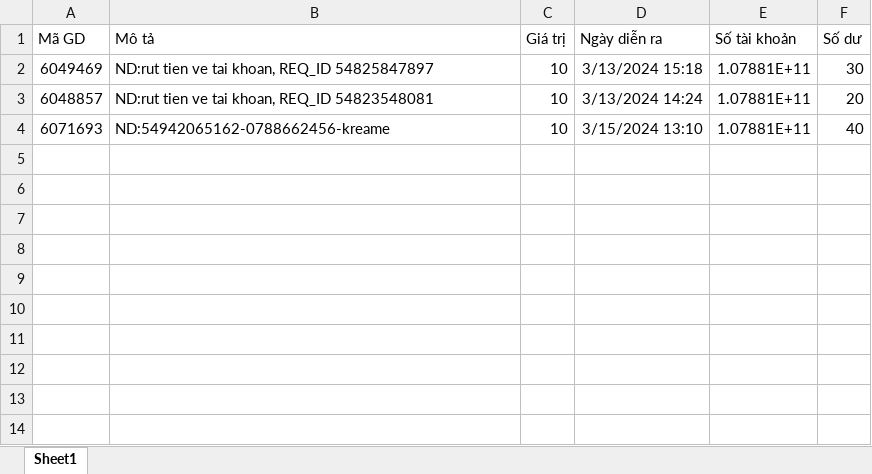
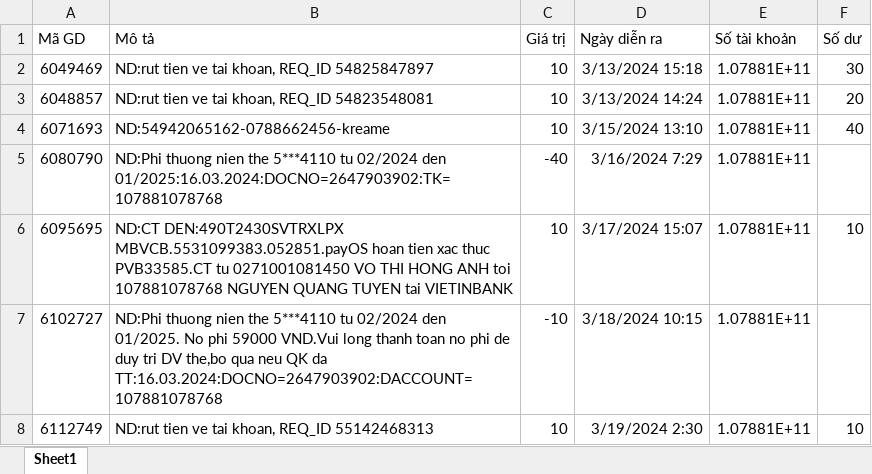
Before and after one commit to wangtuyen293/donatedodream, an Excel workbook: web/WEB-INF/excel/Transaction.xlsx, sheet Sheet1, drawn as a sheet; values as stored, in another font and other column widths than the file's, no borders; table styles not drawn; the diff names each change by its address in the sheet, - before the commit and + after, or states it on an @@ line.

```diff
--- a/web/WEB-INF/excel/Transaction.xlsx (sheet Sheet1)
+++ b/web/WEB-INF/excel/Transaction.xlsx (sheet Sheet1)
+row 5: 6080790 | ND:Phi thuong nien the 5***4110 tu 02/2024 den 01/2025:16.03.2024:DOCNO=2647903902:TK=107881078768 | -40 | 3/16/2024 7:29 | 1.07881E+11
+row 6: 6095695 | ND:CT DEN:490T2430SVTRXLPX MBVCB.5531099383.052851.payOS hoan tien xac thuc PVB33585.CT tu 0271001081450 VO THI HONG ANH toi 107881078768 NGUYEN QUANG TUYEN tai VIETINBANK | 10 | 3/17/2024 15:07 | 1.07881E+11 | 10
+row 7: 6102727 | ND:Phi thuong nien the 5***4110 tu 02/2024 den 01/2025. No phi 59000 VND.Vui long thanh toan no phi de duy tri DV the,bo qua neu QK da TT:16.03.2024:DOCNO=2647903902:DACCOUNT=107881078768 | -10 | 3/18/2024 10:15 | 1.07881E+11
+row 8: 6112749 | ND:rut tien ve tai khoan, REQ_ID 55142468313 | 10 | 3/19/2024 2:30 | 1.07881E+11 | 10
```
Also changed, not shown: 21 other files.
